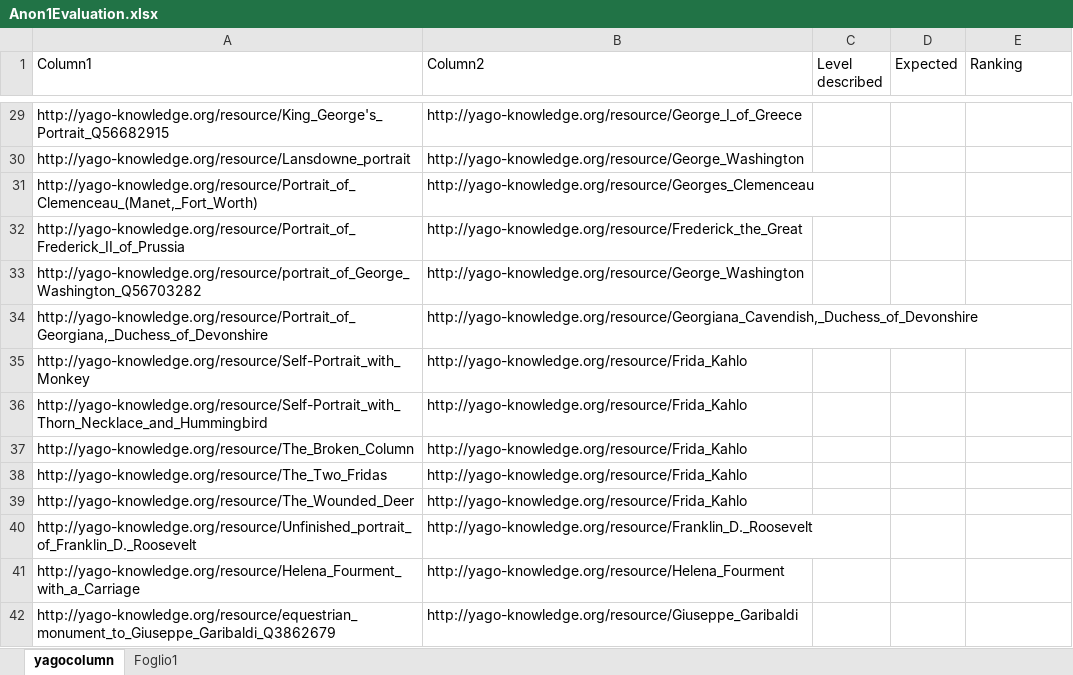
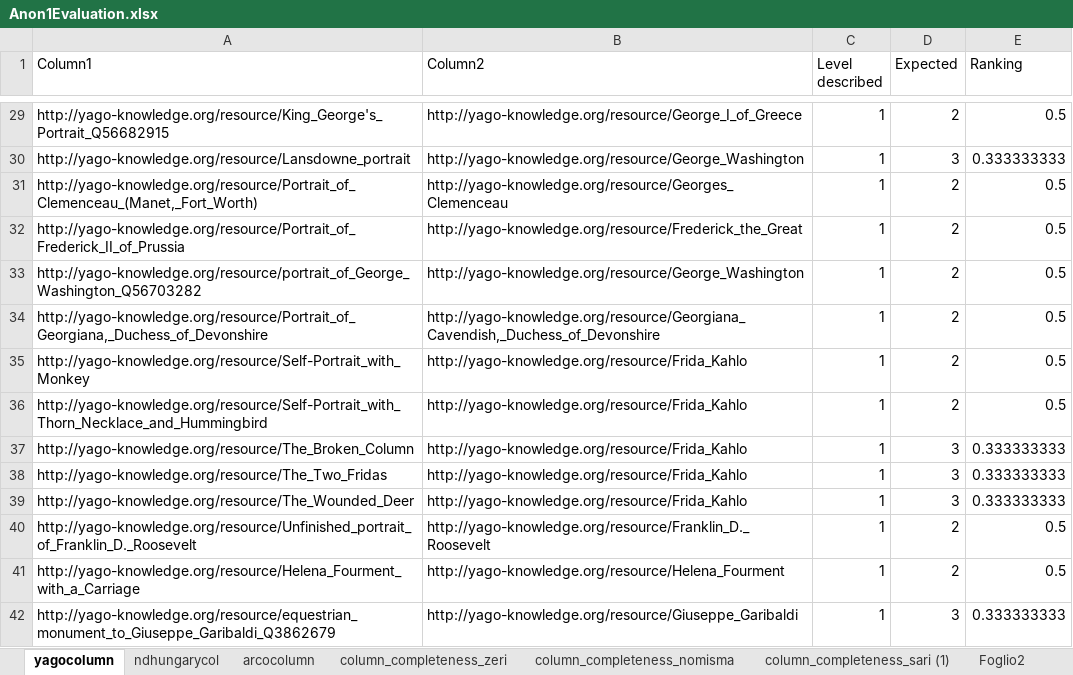
Before and after one commit to SofiBar/ArtGraphsLandscapeAnalysis, an Excel workbook: column_completeness_sample/Anon1Evaluation.xlsx, sheet yagocolumn, drawn as a sheet; only a part is shown, gaps mark what is left out; values as stored, in another font and other column widths than the file's, no borders; table styles not drawn; the diff covers the shown part only; the diff names each change by its address in the sheet, - before the commit and + after, or states it on an @@ line.

```diff
--- a/column_completeness_sample/Anon1Evaluation.xlsx (sheet yagocolumn)
+++ b/column_completeness_sample/Anon1Evaluation.xlsx (sheet yagocolumn)
+sheet tab: ndhungarycol
+sheet tab: arcocolumn
+sheet tab: column_completeness_zeri
+sheet tab: column_completeness_nomisma
+sheet tab: column_completeness_sari (1)
+sheet tab: Foglio2
-C29:C42 (Level described): (empty)
+C29:C42 (Level described): 1
-D29 (Expected): (empty)
+D29 (Expected): 2
-E29 (Ranking): (empty)
+E29 (Ranking): 0.5
-D30 (Expected): (empty)
+D30 (Expected): 3
-E30 (Ranking): (empty)
+E30 (Ranking): 0.333333333
-D31:D36 (Expected): (empty)
+D31:D36 (Expected): 2
-E31:E36 (Ranking): (empty)
+E31:E36 (Ranking): 0.5
-D37:D39 (Expected): (empty)
+D37:D39 (Expected): 3
-E37:E39 (Ranking): (empty)
+E37:E39 (Ranking): 0.333333333
-D40:D41 (Expected): (empty)
+D40:D41 (Expected): 2
-E40:E41 (Ranking): (empty)
+E40:E41 (Ranking): 0.5
-D42 (Expected): (empty)
+D42 (Expected): 3
-E42 (Ranking): (empty)
+E42 (Ranking): 0.333333333
```
Also changed, not shown: 1 added row and 259 edited cells elsewhere in this sheet, 2 other files.
